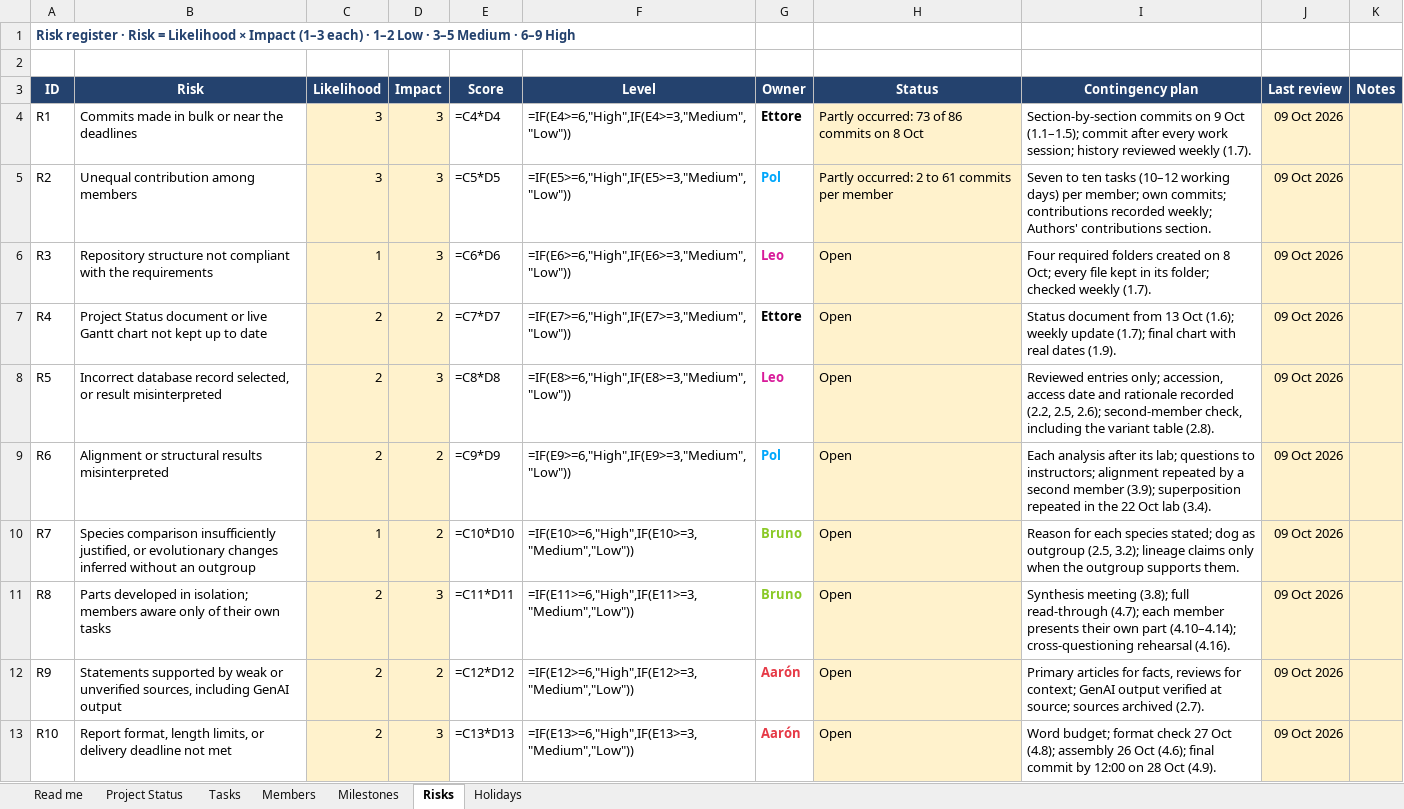
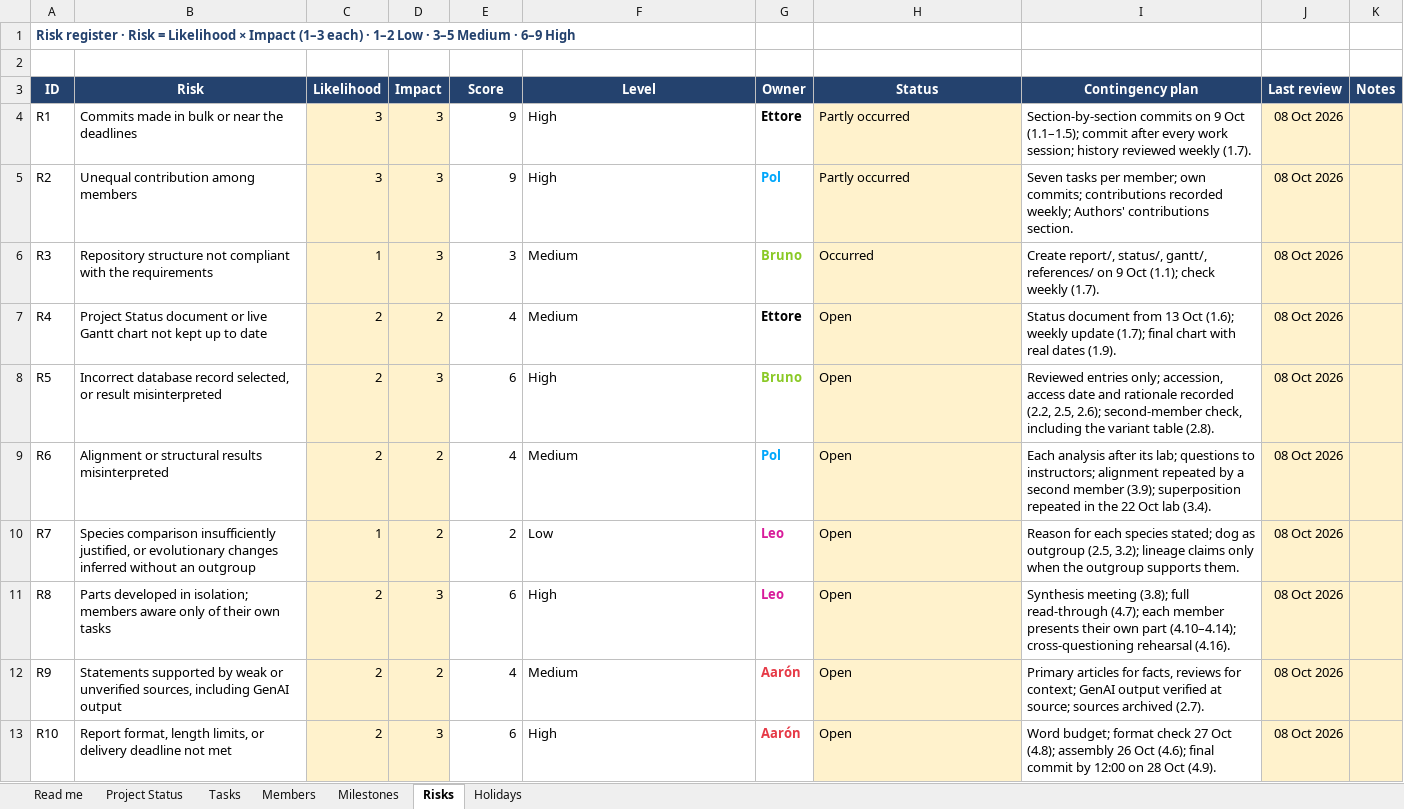
Before and after one commit to XxNaderTheKing08Xx/11DP-C_Pyruvate-Kinase-Deficiency_IB_2026, an Excel workbook: gantt/Gantt_live_11DP-C.xlsx, sheet Risks, drawn as a sheet; only a part is shown; values as stored, in another font and other column widths than the file's, no borders; formulas without a stored value are shown as written; conditional formats not drawn; the diff covers the shown part only; the diff names each change by its address in the sheet, - before the commit and + after, or states it on an @@ line.

Commit message:
Last minute coherence corrections among different correlated files.

```diff
--- a/gantt/Gantt_live_11DP-C.xlsx (sheet Risks)
+++ b/gantt/Gantt_live_11DP-C.xlsx (sheet Risks)
-E4 (Score): =C4*D4
+E4 (Score): 9
-F4 (Level): =IF(E4>=6,"High",IF(E4>=3,"Medium","Low"))
+F4 (Level): High
-H4 (Status): Partly occurred: 73 of 86 commits on 8 Oct
+H4 (Status): Partly occurred
-J4:J13 (Last review): 09 Oct 2026
+J4:J13 (Last review): 08 Oct 2026
-E5 (Score): =C5*D5
+E5 (Score): 9
-F5 (Level): =IF(E5>=6,"High",IF(E5>=3,"Medium","Low"))
+F5 (Level): High
-H5 (Status): Partly occurred: 2 to 61 commits per member
+H5 (Status): Partly occurred
-I5 (Contingency plan): Seven to ten tasks (10–12 working days) per member;…
+I5 (Contingency plan): Seven tasks per member;…
-E6 (Score): =C6*D6
+E6 (Score): 3
-F6 (Level): =IF(E6>=6,"High",IF(E6>=3,"Medium","Low"))
+F6 (Level): Medium
-G6 (Owner): Leo
+G6 (Owner): Bruno
-G6 text colour: #D81B9A
+G6 text colour: #8AC926
-H6 (Status): Open
+H6 (Status): Occurred
-I6 (Contingency plan): Four required folders created on 8 Oct; every file kept in its folder; checked weekly (1.7).
+I6 (Contingency plan): Create report/, status/, gantt/, references/ on 9 Oct (1.1); check weekly (1.7).
-E7 (Score): =C7*D7
+E7 (Score): 4
-F7 (Level): =IF(E7>=6,"High",IF(E7>=3,"Medium","Low"))
+F7 (Level): Medium
-E8 (Score): =C8*D8
+E8 (Score): 6
-F8 (Level): =IF(E8>=6,"High",IF(E8>=3,"Medium","Low"))
+F8 (Level): High
-G8 (Owner): Leo
+G8 (Owner): Bruno
-G8 text colour: #D81B9A
+G8 text colour: #8AC926
-E9 (Score): =C9*D9
+E9 (Score): 4
-F9 (Level): =IF(E9>=6,"High",IF(E9>=3,"Medium","Low"))
+F9 (Level): Medium
-E10 (Score): =C10*D10
+E10 (Score): 2
-F10 (Level): =IF(E10>=6,"High",IF(E10>=3,"Medium","Low"))
+F10 (Level): Low
-G10:G11 (Owner): Bruno
+G10:G11 (Owner): Leo
-G10:G11 text colour: #8AC926
+G10:G11 text colour: #D81B9A
-E11 (Score): =C11*D11
+E11 (Score): 6
-F11 (Level): =IF(E11>=6,"High",IF(E11>=3,"Medium","Low"))
+F11 (Level): High
-E12 (Score): =C12*D12
+E12 (Score): 4
-F12 (Level): =IF(E12>=6,"High",IF(E12>=3,"Medium","Low"))
+F12 (Level): Medium
-E13 (Score): =C13*D13
+E13 (Score): 6
-F13 (Level): =IF(E13>=6,"High",IF(E13>=3,"Medium","Low"))
+F13 (Level): High
```
Also changed, not shown: 1 removed row elsewhere in this sheet, sheet Tasks, sheet Project Status, sheet Members, sheet Milestones, hidden cells, status/Gantt_live_11DP-C.xlsx, 4 other files.
